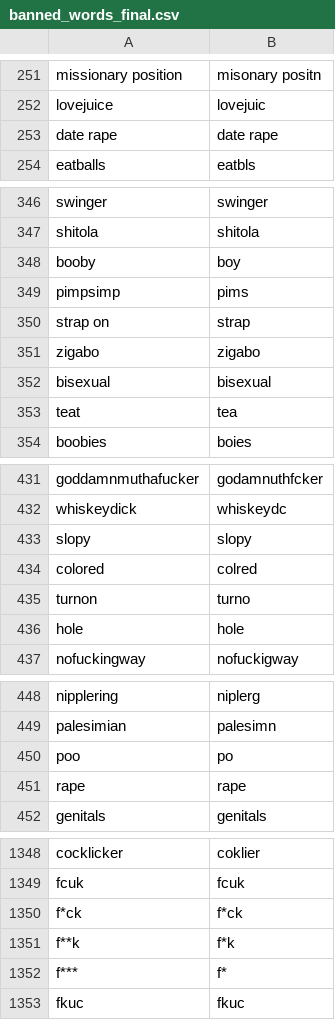
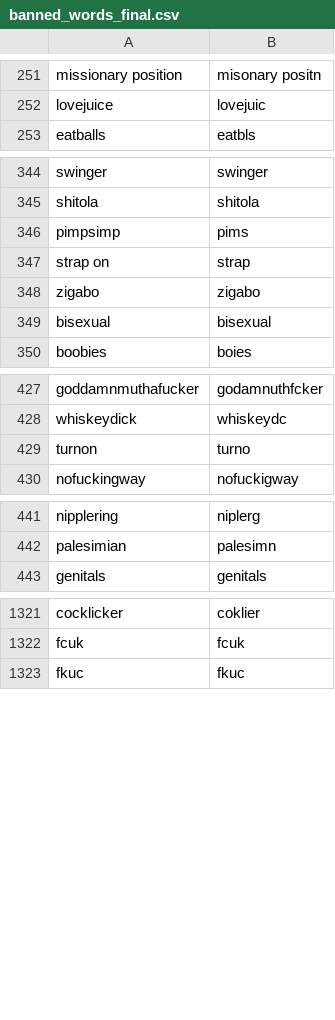
Before and after one commit to AkshayJain-22/profanity_filter, a CSV file: files/banned_words_final.csv, drawn as a sheet; only a part is shown, gaps mark what is left out; the diff covers the shown part only; the diff names each change by its address in the sheet, - before the commit and + after, or states it on an @@ line.

Commit message:
banned words updated

```diff
--- a/files/banned_words_final.csv
+++ b/files/banned_words_final.csv
-row 253: date rape | date rape
-row 348: booby | boy
-row 353: teat | tea
-row 433: slopy | slopy
-row 434: colored | colred
-row 436: hole | hole
-row 450: poo | po
-row 451: rape | rape
-row 1350: f*ck | f*ck
-row 1351: f**k | f*k
-row 1352: f*** | f*
```
Also changed, not shown: 19 removed rows elsewhere in this file.
